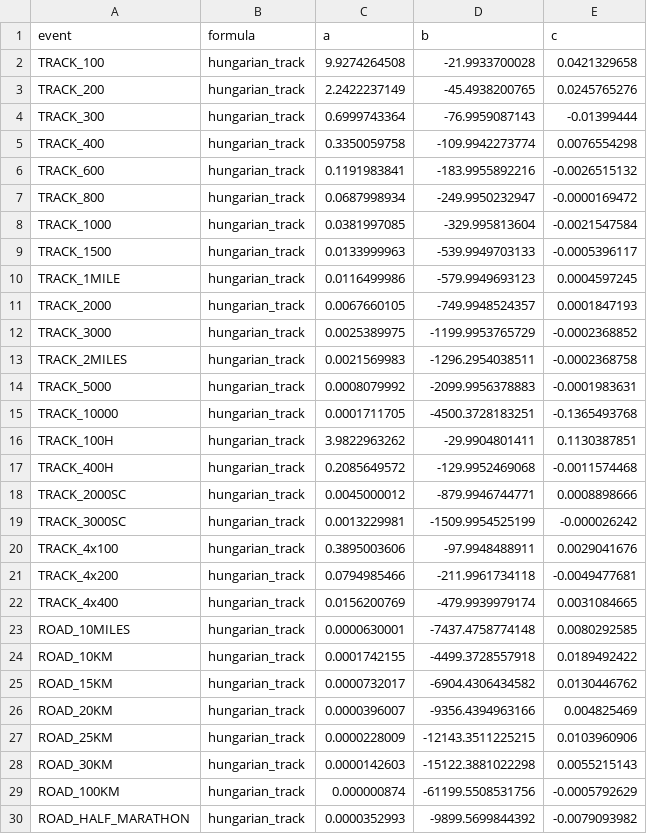
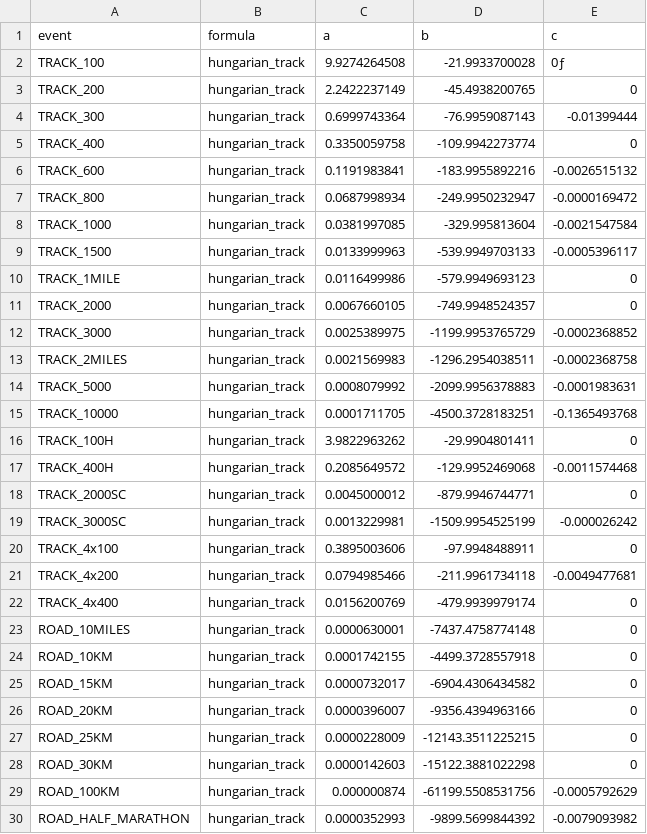
Before and after one commit to MaximMoinat/AthPoints, a CSV file: resources/iaaf-hungarian/women.csv, drawn as a sheet; only a part is shown; the diff covers the shown part only.

```diff
--- a/resources/iaaf-hungarian/women.csv
+++ b/resources/iaaf-hungarian/women.csv
@@ -1,6 +1,6 @@
 event,formula,a,b,c
-TRACK_100,hungarian_track,9.9274264508,-21.9933700028,0.0421329658
-TRACK_200,hungarian_track,2.2422237149,-45.4938200765,0.0245765276
+TRACK_100,hungarian_track,9.9274264508,-21.9933700028,0ƒ
+TRACK_200,hungarian_track,2.2422237149,-45.4938200765,0
 TRACK_300,hungarian_track,0.6999743364,-76.9959087143,-0.01399444
-TRACK_400,hungarian_track,0.3350059758,-109.9942273774,0.0076554298
+TRACK_400,hungarian_track,0.3350059758,-109.9942273774,0
 TRACK_600,hungarian_track,0.1191983841,-183.9955892216,-0.0026515132
@@ -9,4 +9,4 @@ TRACK_1000,hungarian_track,0.0381997085,-329.995813604,-0.0021547584
 TRACK_1500,hungarian_track,0.0133999963,-539.9949703133,-0.0005396117
-TRACK_1MILE,hungarian_track,0.0116499986,-579.9949693123,0.0004597245
-TRACK_2000,hungarian_track,0.0067660105,-749.9948524357,0.0001847193
+TRACK_1MILE,hungarian_track,0.0116499986,-579.9949693123,0
+TRACK_2000,hungarian_track,0.0067660105,-749.9948524357,0
 TRACK_3000,hungarian_track,0.0025389975,-1199.9953765729,-0.0002368852
@@ -15,15 +15,15 @@ TRACK_5000,hungarian_track,0.0008079992,-2099.9956378883,-0.0001983631
 TRACK_10000,hungarian_track,0.0001711705,-4500.3728183251,-0.1365493768
-TRACK_100H,hungarian_track,3.9822963262,-29.9904801411,0.1130387851
+TRACK_100H,hungarian_track,3.9822963262,-29.9904801411,0
 TRACK_400H,hungarian_track,0.2085649572,-129.9952469068,-0.0011574468
-TRACK_2000SC,hungarian_track,0.0045000012,-879.9946744771,0.0008898666
+TRACK_2000SC,hungarian_track,0.0045000012,-879.9946744771,0
 TRACK_3000SC,hungarian_track,0.0013229981,-1509.9954525199,-0.000026242
-TRACK_4x100,hungarian_track,0.3895003606,-97.9948488911,0.0029041676
+TRACK_4x100,hungarian_track,0.3895003606,-97.9948488911,0
 TRACK_4x200,hungarian_track,0.0794985466,-211.9961734118,-0.0049477681
-TRACK_4x400,hungarian_track,0.0156200769,-479.9939979174,0.0031084665
-ROAD_10MILES,hungarian_track,0.0000630001,-7437.4758774148,0.0080292585
-ROAD_10KM,hungarian_track,0.0001742155,-4499.3728557918,0.0189492422
-ROAD_15KM,hungarian_track,0.0000732017,-6904.4306434582,0.0130446762
-ROAD_20KM,hungarian_track,0.0000396007,-9356.4394963166,0.004825469
-ROAD_25KM,hungarian_track,0.0000228009,-12143.3511225215,0.0103960906
-ROAD_30KM,hungarian_track,0.0000142603,-15122.3881022298,0.0055215143
+TRACK_4x400,hungarian_track,0.0156200769,-479.9939979174,0
+ROAD_10MILES,hungarian_track,0.0000630001,-7437.4758774148,0
+ROAD_10KM,hungarian_track,0.0001742155,-4499.3728557918,0
+ROAD_15KM,hungarian_track,0.0000732017,-6904.4306434582,0
+ROAD_20KM,hungarian_track,0.0000396007,-9356.4394963166,0
+ROAD_25KM,hungarian_track,0.0000228009,-12143.3511225215,0
+ROAD_30KM,hungarian_track,0.0000142603,-15122.3881022298,0
 ROAD_100KM,hungarian_track,0.000000874,-61199.5508531756,-0.0005792629
```
Also changed, not shown: 5 edited cells elsewhere in this file, resources/iaaf-hungarian/men.csv, resources/iaaf-hungarian/men_indoor.csv, 2 other files.
